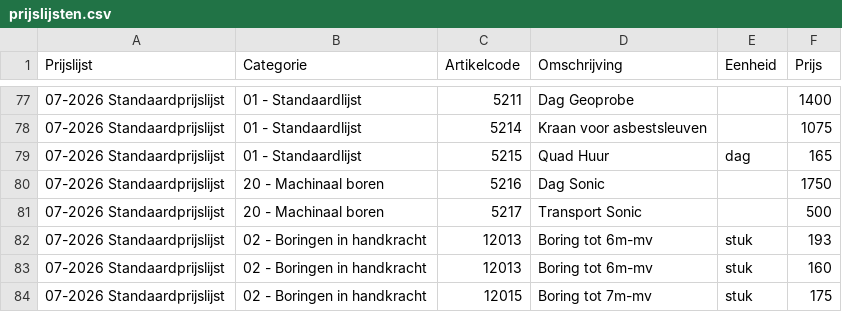
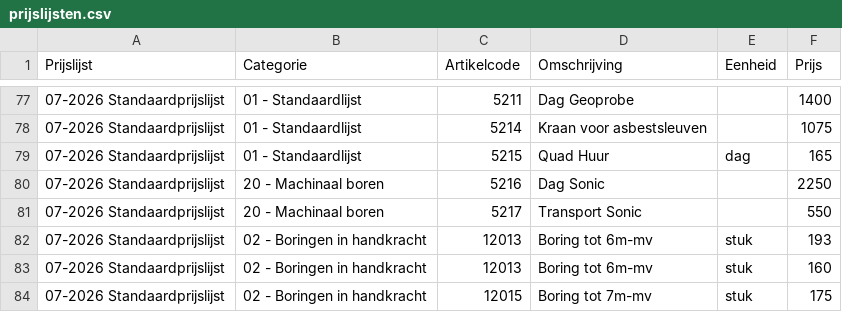
Before and after one commit to walter-assistant/offerte-tool-gr, a CSV file: prijslijsten.csv, drawn as a sheet; only a part is shown, gaps mark what is left out.

Commit message:
prijs update: Dag Sonic 1750->2250, Transport Sonic 500->550

```diff
--- a/prijslijsten.csv
+++ b/prijslijsten.csv
@@ -79,4 +79,4 @@
 07-2026 Standaardprijslijst;01 - Standaardlijst;5215;Quad Huur;dag;165
-07-2026 Standaardprijslijst;20 - Machinaal boren;5216;Dag Sonic;;1750
-07-2026 Standaardprijslijst;20 - Machinaal boren;5217;Transport Sonic;;500
+07-2026 Standaardprijslijst;20 - Machinaal boren;5216;Dag Sonic;;2250
+07-2026 Standaardprijslijst;20 - Machinaal boren;5217;Transport Sonic;;550
 07-2026 Standaardprijslijst;02 - Boringen in handkracht;12013;Boring tot 6m-mv;stuk;193
```
Also changed, not shown: 1 other file.
